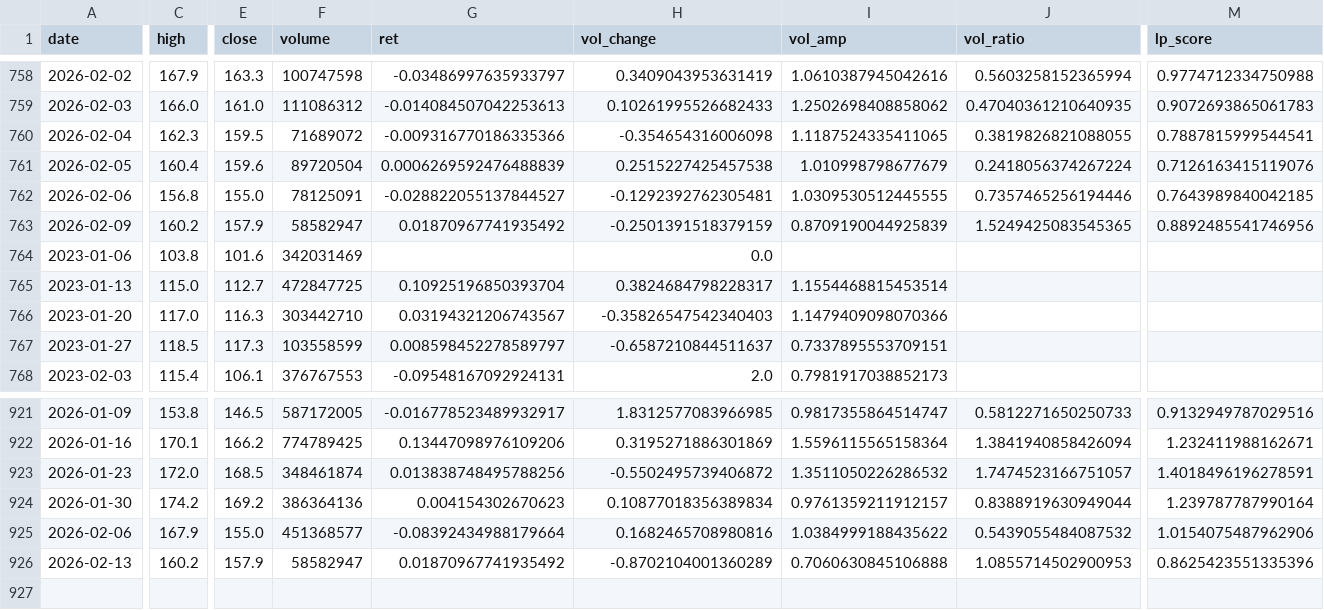
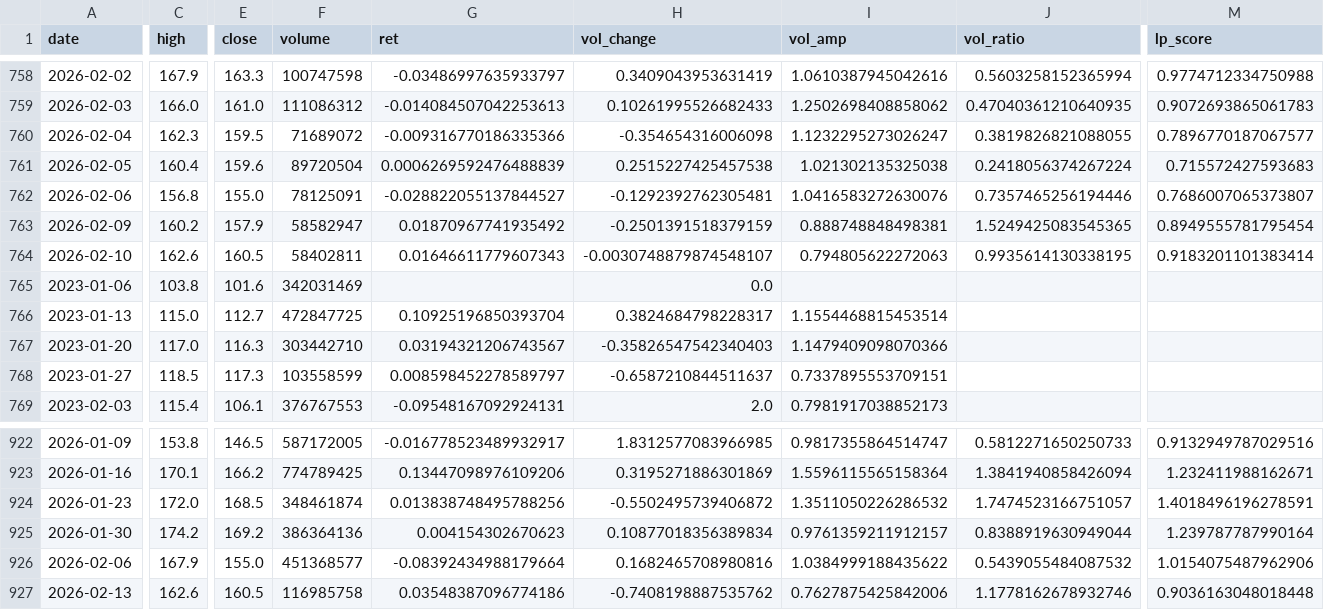
Before and after one commit to CMUJIN/liquidity-premium-monitor, a CSV file: docs/Alibaba/Alibaba_hk_lp_dual.csv, drawn as a sheet; only a part is shown, gaps mark what is left out; addresses are those after the commit; rows hold the shown columns only; the diff covers the shown part only; the diff names each change by its address in the sheet, - before the commit and + after, or states it on an @@ line.

```diff
--- a/docs/Alibaba/Alibaba_hk_lp_dual.csv
+++ b/docs/Alibaba/Alibaba_hk_lp_dual.csv
-I760 (vol_amp): 1.1187524335411065
+I760 (vol_amp): 1.1232295273026247
-M760 (lp_score): 0.7887815999544541
+M760 (lp_score): 0.7896770187067577
-I761 (vol_amp): 1.010998798677679
+I761 (vol_amp): 1.021302135325038
-M761 (lp_score): 0.7126163415119076
+M761 (lp_score): 0.715572427593683
-I762 (vol_amp): 1.0309530512445555
+I762 (vol_amp): 1.0416583272630076
-M762 (lp_score): 0.7643989840042185
+M762 (lp_score): 0.7686007065373807
-I763 (vol_amp): 0.8709190044925839
+I763 (vol_amp): 0.888748848498381
-M763 (lp_score): 0.8892485541746956
+M763 (lp_score): 0.8949555781795454
+row 764: 2026-02-10 | 162.6 | 160.5 | 58402811 | 0.01646611779607343 | -0.0030748879874548107 | 0.794805622272063 | 0.9935614130338195 | 0.9183201101383414
-C927 (high): 160.2
+C927 (high): 162.6
-E927 (close): 157.9
+E927 (close): 160.5
-F927 (volume): 58582947
+F927 (volume): 116985758
-G927 (ret): 0.01870967741935492
+G927 (ret): 0.03548387096774186
-H927 (vol_change): -0.8702104001360289
+H927 (vol_change): -0.7408198887535762
-I927 (vol_amp): 0.7060630845106888
+I927 (vol_amp): 0.7627875425842006
-J927 (vol_ratio): 1.0855714502900953
+J927 (vol_ratio): 1.1778162678932746
-M927 (lp_score): 0.8625423551335396
+M927 (lp_score): 0.9036163048018448
```
Also changed, not shown: 2 edited cells elsewhere in this file, docs/Haikong/Haikong_hk_lp_dual.csv, docs/Haiyou/Haiyou_hk_lp_dual.csv, 15 other files.
